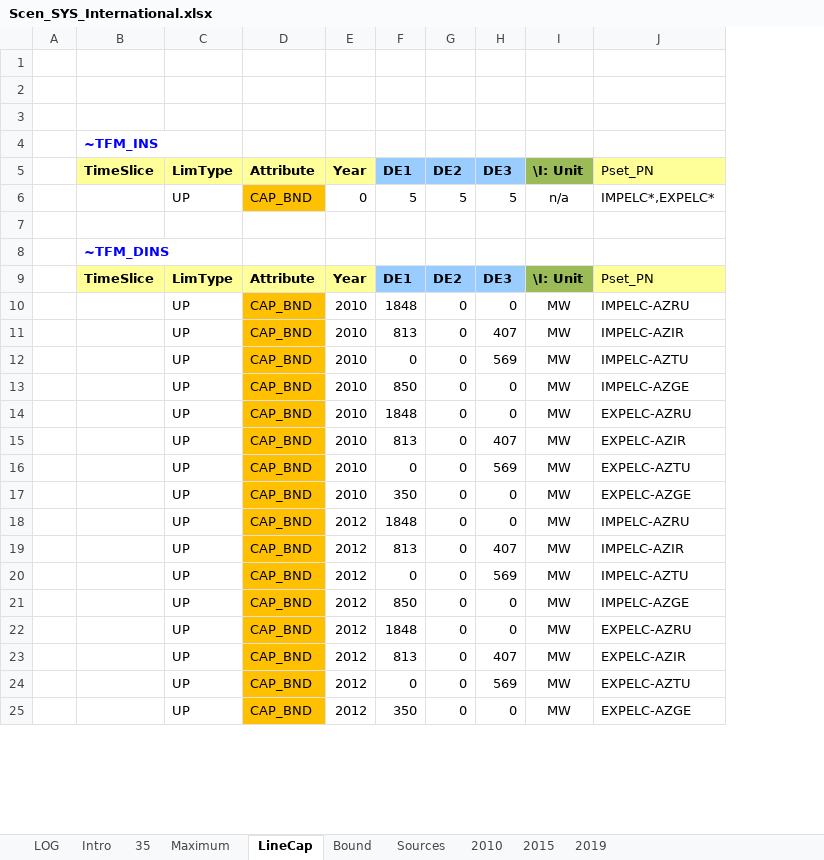
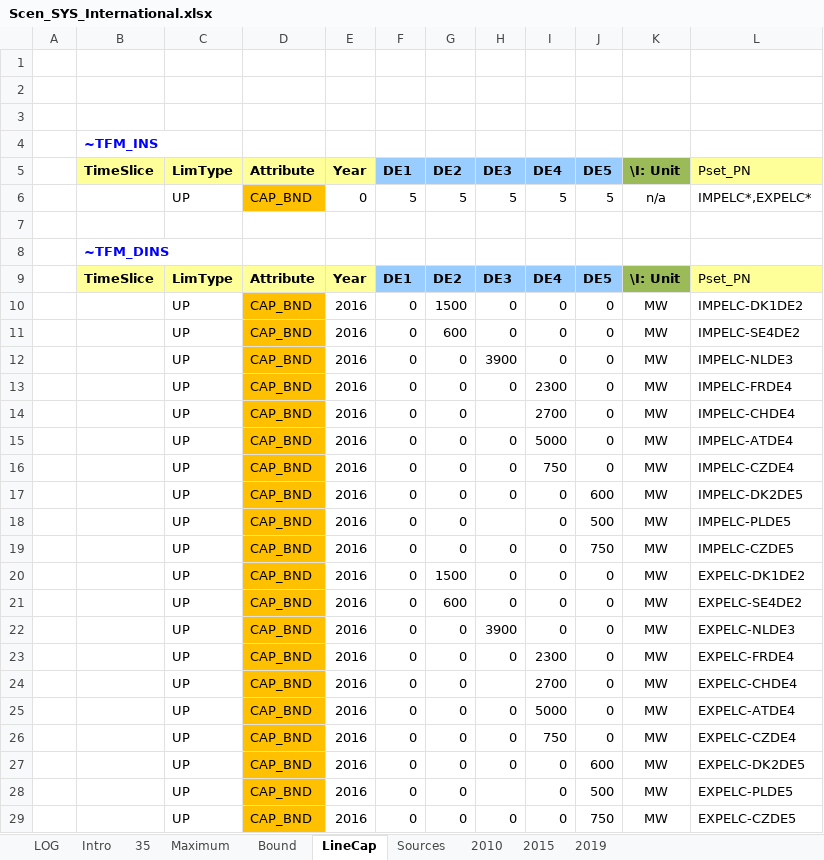
Before and after one commit to AdamVejstrup/Bachelor, an Excel workbook: TIMES-DE/SuppXLS/Scen_SYS_International.xlsx, sheet LineCap, drawn as a sheet; only a part is shown; values as stored, in another font and other column widths than the file's, no borders; charts and pictures not drawn; removed rows and columns are numbered as before the commit, all else as after; the diff covers the shown part only; the diff names each change by its address in the sheet, - before the commit and + after, or states it on an @@ line.

```diff
--- a/TIMES-DE/SuppXLS/Scen_SYS_International.xlsx (sheet LineCap)
+++ b/TIMES-DE/SuppXLS/Scen_SYS_International.xlsx (sheet LineCap)
@@ sheet tab order changed: LOG | Intro | 35 | Maximum | Bound | LineCap | Sources | 2010 | 2015 | 2019 @@
-column E, rows 5-14: Year | 0 |  |  | Year | 2010 | 2010 | 2010 | 2010 | 2010; rows 16-22: 2010 | 2010 | 2012 | 2012 | 2012 | 2012 | 2012; rows 24-25: 2012 | 2012
+column E, rows 5-9: Year | 0 |  |  | Year; rows 13-19: all 2016; rows 23-29: all 2016
+column I, rows 5-9: DE4 | 5 |  |  | DE4; rows 13-19: 2300 | 2700 | 5000 | 750 | 0 | 0 | 0; rows 23-29: 2300 | 2700 | 5000 | 750 | 0 | 0 | 0
+column J, rows 5-9: DE5 | 5 |  |  | DE5; rows 13-19: 0 | 0 | 0 | 0 | 600 | 500 | 750; rows 23-29: 0 | 0 | 0 | 0 | 600 | 500 | 750
-column J, rows 5-14: Pset_PN | IMPELC*,EXPELC* |  |  | Pset_PN | IMPELC-AZRU | IMPELC-AZIR | IMPELC-AZTU | IMPELC-AZGE | EXPELC-AZRU; rows 16-22: EXPELC-AZTU | EXPELC-AZGE | IMPELC-AZRU | IMPELC-AZIR | IMPELC-AZTU | IMPELC-AZGE | EXPELC-AZRU; rows 24-25: EXPELC-AZTU | EXPELC-AZGE
+column L, rows 5-9: Pset_PN | IMPELC*,EXPELC* |  |  | Pset_PN; rows 13-19: IMPELC-FRDE4 | IMPELC-CHDE4 | IMPELC-ATDE4 | IMPELC-CZDE4 | IMPELC-DK2DE5 | IMPELC-PLDE5 | IMPELC-CZDE5; rows 23-29: EXPELC-FRDE4 | EXPELC-CHDE4 | EXPELC-ATDE4 | EXPELC-CZDE4 | EXPELC-DK2DE5 | EXPELC-PLDE5 | EXPELC-CZDE5
+row 10:  |  | UP | CAP_BND | 2016 | 0 | 1500 | 0 | 0 | 0 | MW | IMPELC-DK1DE2
+row 11:  |  | UP | CAP_BND | 2016 | 0 | 600 | 0 | 0 | 0 | MW | IMPELC-SE4DE2
+row 12:  |  | UP | CAP_BND | 2016 | 0 | 0 | 3900 | 0 | 0 | MW | IMPELC-NLDE3
-F13: 1848
+F13: 0
-F14: 813
+F14: 0
-H14: 407
+H14: (empty)
-H15: 569
+H15: 0
-F16: 850
+F16: 0
-F17: 1848
+F17: 0
-row 15:  |  | UP | CAP_BND | 2010 | 813 | 0 | 407 | MW | EXPELC-AZIR
-H18: 569
+H18: (empty)
-F19: 350
+F19: 0
+row 20:  |  | UP | CAP_BND | 2016 | 0 | 1500 | 0 | 0 | 0 | MW | EXPELC-DK1DE2
+row 21:  |  | UP | CAP_BND | 2016 | 0 | 600 | 0 | 0 | 0 | MW | EXPELC-SE4DE2
+row 22:  |  | UP | CAP_BND | 2016 | 0 | 0 | 3900 | 0 | 0 | MW | EXPELC-NLDE3
-F23: 1848
+F23: 0
-F24: 813
+F24: 0
-H24: 407
+H24: (empty)
-H25: 569
+H25: 0
-F26: 850
+F26: 0
-F27: 1848
+F27: 0
-row 23:  |  | UP | CAP_BND | 2012 | 813 | 0 | 407 | MW | EXPELC-AZIR
-H28: 569
+H28: (empty)
-F29: 350
+F29: 0
```
Also changed, not shown: 18 added rows and 42 edited cells elsewhere in this sheet, sheet 35, sheet Bound, charts or pictures, TIMES-DE/SuppXLS/Trades/ScenTrade__Trade_Links.xlsx, 2 other files.
